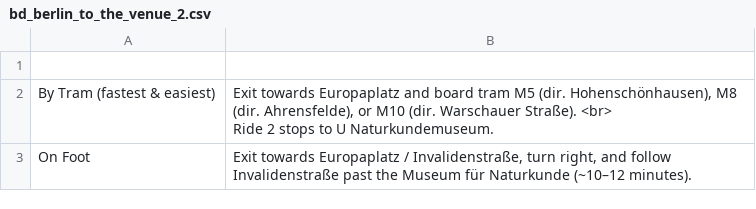
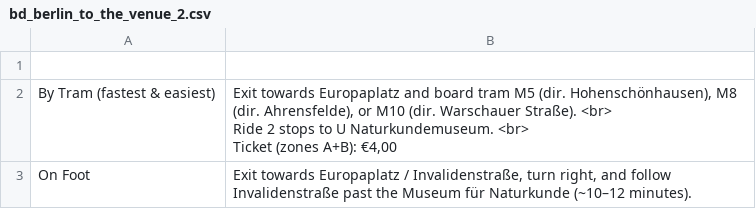
Before and after one commit to cameronneylon/barcelona-declaration-website, a CSV file: assets/data/bd_berlin_to_the_venue_2.csv, drawn as a sheet.

```diff
--- a/assets/data/bd_berlin_to_the_venue_2.csv
+++ b/assets/data/bd_berlin_to_the_venue_2.csv
@@ -1,4 +1,5 @@
 ,
-By Tram (fastest & easiest),"Exit towards Europaplatz and board tram M5 (dir. Hohenschönhausen), M8 (dir. Ahrensfelde), or M10 (dir. Warschauer Straße). <br>
-Ride 2 stops to U Naturkundemuseum."
+By Tram (fastest & easiest),"Exit towards Europaplatz and board tram M5 (dir. Hohenschönhausen), M8 (dir. Ahrensfelde), or M10 (dir. Warschauer Straße). <br>
+Ride 2 stops to U Naturkundemuseum. <br>
+Ticket (zones A+B): €4,00"
 On Foot,"Exit towards Europaplatz / Invalidenstraße, turn right, and follow Invalidenstraße past the Museum für Naturkunde (~10–12 minutes)."
```
Also changed, not shown: assets/data/bd_berlin_to_the_venue_1.csv, assets/data/bd_berlin_transport_local_transit_tickets.csv, 2 other files.
